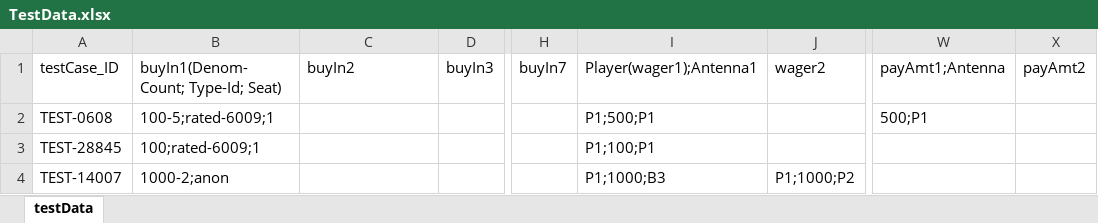
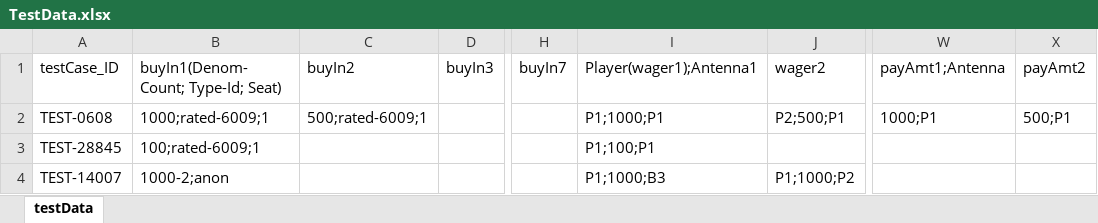
Before and after one commit to Prasad9246-dev/PlayWright_POC, an Excel workbook: Configuration/TestData.xlsx, sheet testData, drawn as a sheet; only a part is shown, gaps mark what is left out; values as stored, in another font and other column widths than the file's, no borders; the diff names each change by its address in the sheet, - before the commit and + after, or states it on an @@ line.

```diff
--- a/Configuration/TestData.xlsx (sheet testData)
+++ b/Configuration/TestData.xlsx (sheet testData)
-B2: 100-5;rated-6009;1
+B2: 1000;rated-6009;1
-C2: (empty)
+C2: 500;rated-6009;1
-I2: P1;500;P1
+I2: P1;1000;P1
-J2: (empty)
+J2: P2;500;P1
-W2: 500;P1
+W2: 1000;P1
-X2: (empty)
+X2: 500;P1
```
Also changed, not shown: 51 other files.
